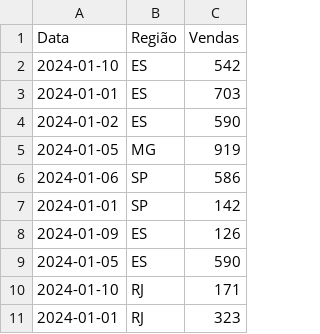
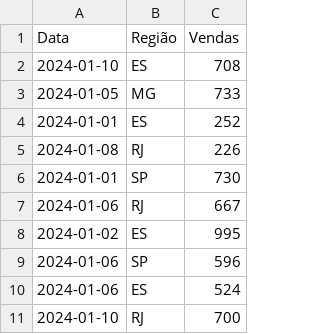
Before and after one commit to JeanSS-P/First_Decision_Teste_1, a CSV file: Dados_do_Teste/Dados_1.csv, drawn as a sheet.

```diff
--- a/Dados_do_Teste/Dados_1.csv
+++ b/Dados_do_Teste/Dados_1.csv
@@ -1,11 +1,11 @@
 Data,Região,Vendas
-2024-01-10,ES,542
-2024-01-01,ES,703
-2024-01-02,ES,590
-2024-01-05,MG,919
-2024-01-06,SP,586
-2024-01-01,SP,142
-2024-01-09,ES,126
-2024-01-05,ES,590
-2024-01-10,RJ,171
-2024-01-01,RJ,323
+2024-01-10,ES,708
+2024-01-05,MG,733
+2024-01-01,ES,252
+2024-01-08,RJ,226
+2024-01-01,SP,730
+2024-01-06,RJ,667
+2024-01-02,ES,995
+2024-01-06,SP,596
+2024-01-06,ES,524
+2024-01-10,RJ,700
```
Also changed, not shown: Dados_do_Teste/Dados_0.csv, Dados_do_Teste/Dados_2.csv.
